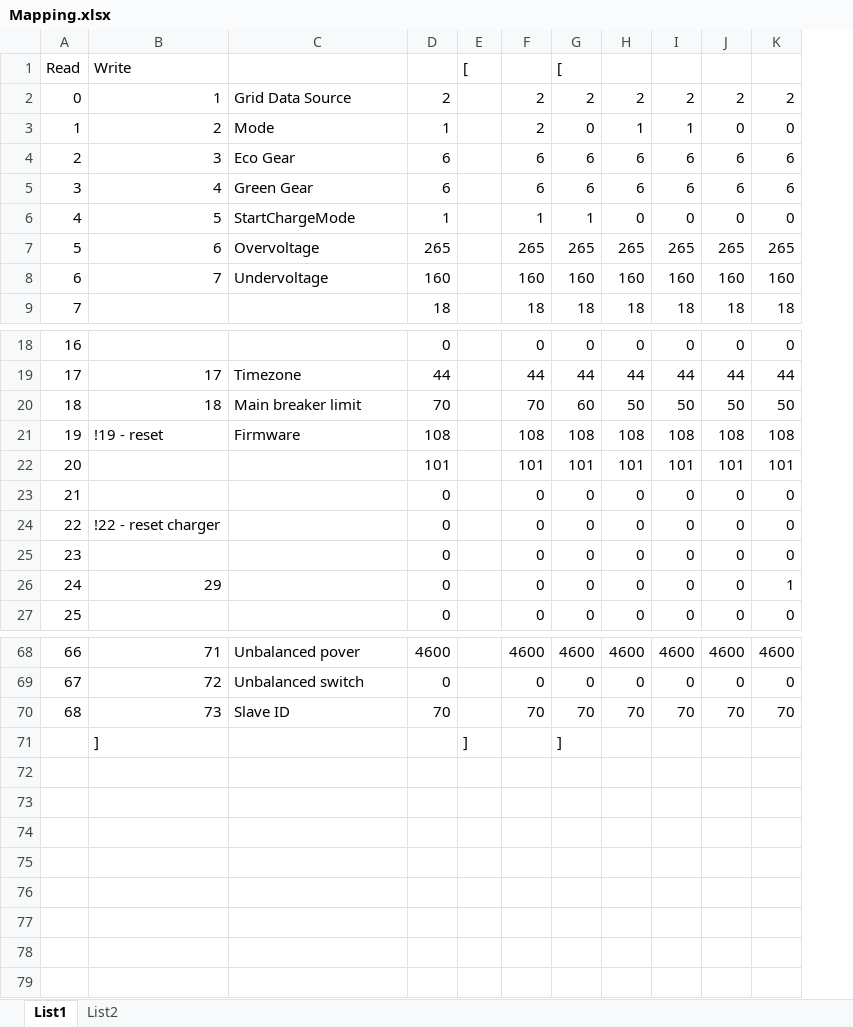
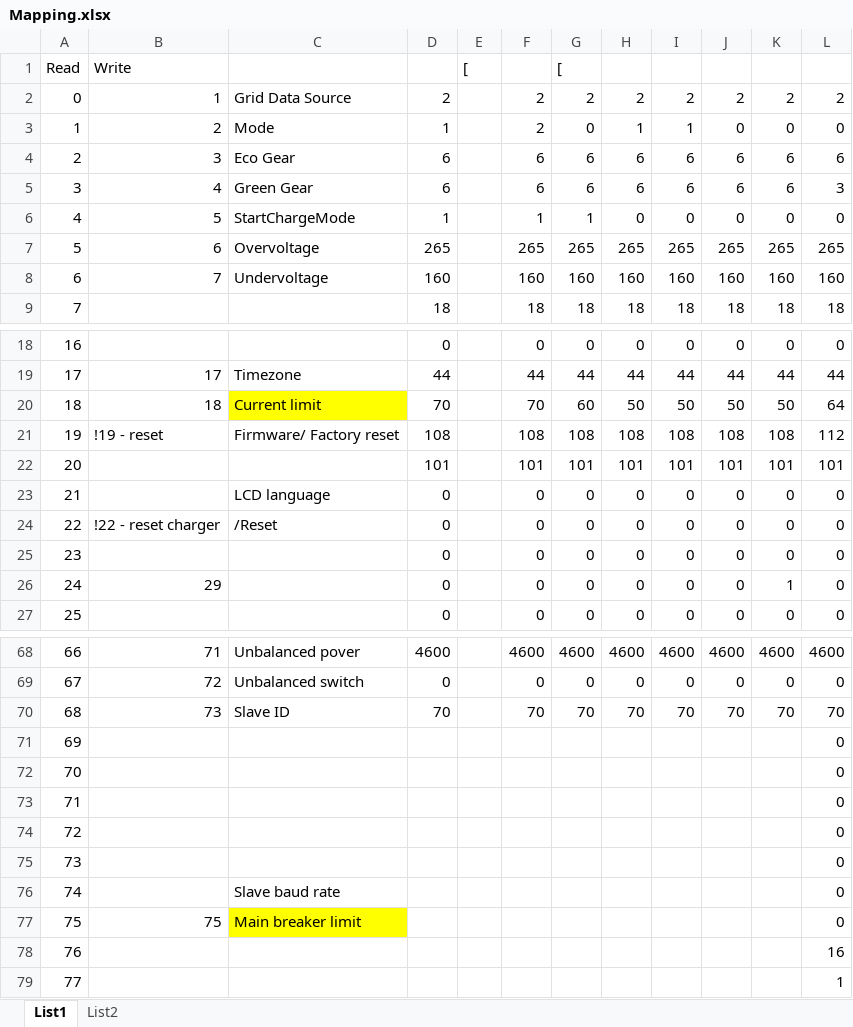
Before and after one commit to PatrikTrestik/homeassistant-solax-http, an Excel workbook: doc/Mapping.xlsx, sheet List1, drawn as a sheet; only a part is shown, gaps mark what is left out; values as stored, in another font and other column widths than the file's, no borders; the diff covers the shown part only; the diff names each change by its address in the sheet, - before the commit and + after, or states it on an @@ line.

```diff
--- a/doc/Mapping.xlsx (sheet List1)
+++ b/doc/Mapping.xlsx (sheet List1)
+column L, rows 2-9: 2 | 0 | 6 | 3 | 0 | 265 | 160 | 18; rows 18-27: 0 | 44 | 64 | 112 | 101 | 0 | 0 | 0 | 0 | 0; rows 68-71: 4600 | 0 | 70 | 0
-C20: Main breaker limit
+C20: Current limit
-C20 fill: none
+C20 fill: #FFFF00
-C21: Firmware
+C21: Firmware/ Factory reset
-C23: (empty)
+C23: LCD language
-C24: (empty)
+C24: /Reset
@@ column A renumbered in row 71 @@
-B71: ]
+B71: (empty)
-E71: ]
+E71: (empty)
-G71: ]
+G71: (empty)
+row 72: 70 |  |  |  |  |  |  |  |  |  |  | 0
+row 73: 71 |  |  |  |  |  |  |  |  |  |  | 0
+row 74: 72 |  |  |  |  |  |  |  |  |  |  | 0
+row 75: 73 |  |  |  |  |  |  |  |  |  |  | 0
+row 76: 74 |  | Slave baud rate |  |  |  |  |  |  |  |  | 0
+row 77: 75 | 75 | Main breaker limit |  |  |  |  |  |  |  |  | 0
+row 78: 76 |  |  |  |  |  |  |  |  |  |  | 16
+row 79: 77 |  |  |  |  |  |  |  |  |  |  | 1
```
Also changed, not shown: 2 edited cells and cell formats elsewhere in this sheet, sheet List2, 4 other files.
